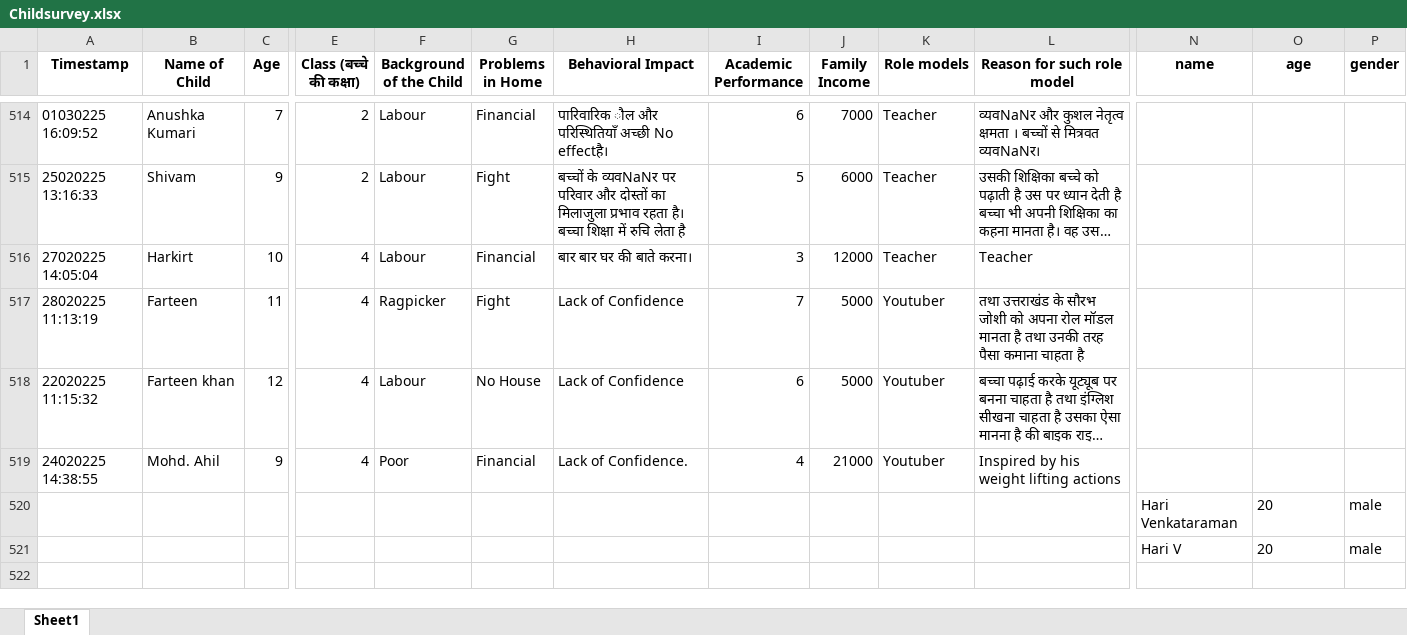
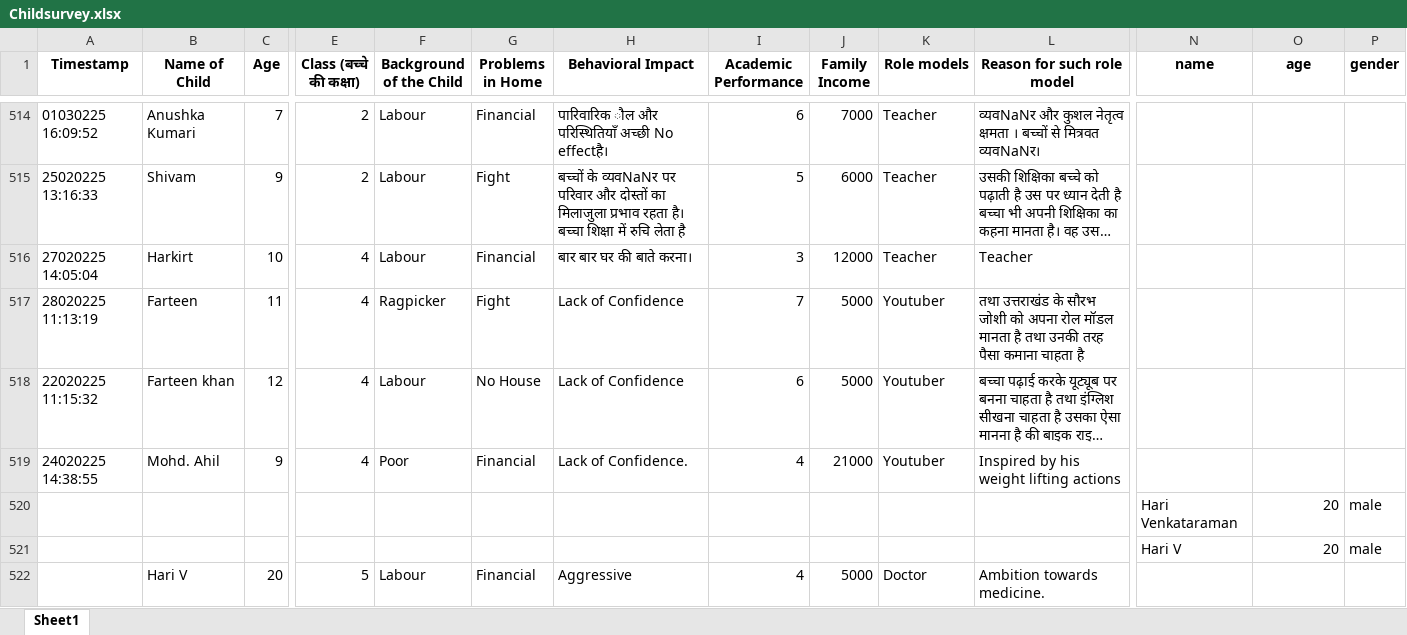
Before and after one commit to Atharv-0711/VisionaryCarrerAssistance, an Excel workbook: backend/Childsurvey.xlsx, sheet Sheet1, drawn as a sheet; only a part is shown, gaps mark what is left out; long unchanged cells end in …; values as stored, in another font and other column widths than the file's, no borders; rows hold the shown columns only; the diff names each change by its address in the sheet, - before the commit and + after, or states it on an @@ line.

```diff
--- a/backend/Childsurvey.xlsx (sheet Sheet1)
+++ b/backend/Childsurvey.xlsx (sheet Sheet1)
-O520:O521 alignment: left
+O520:O521 alignment: right
+row 522:  | Hari V | 20 | 5 | Labour | Financial | Aggressive | 4 | 5000 | Doctor | Ambition towards medicine.
```
Also changed, not shown: background_sentiment_analysis.xlsx, 12 other files.
